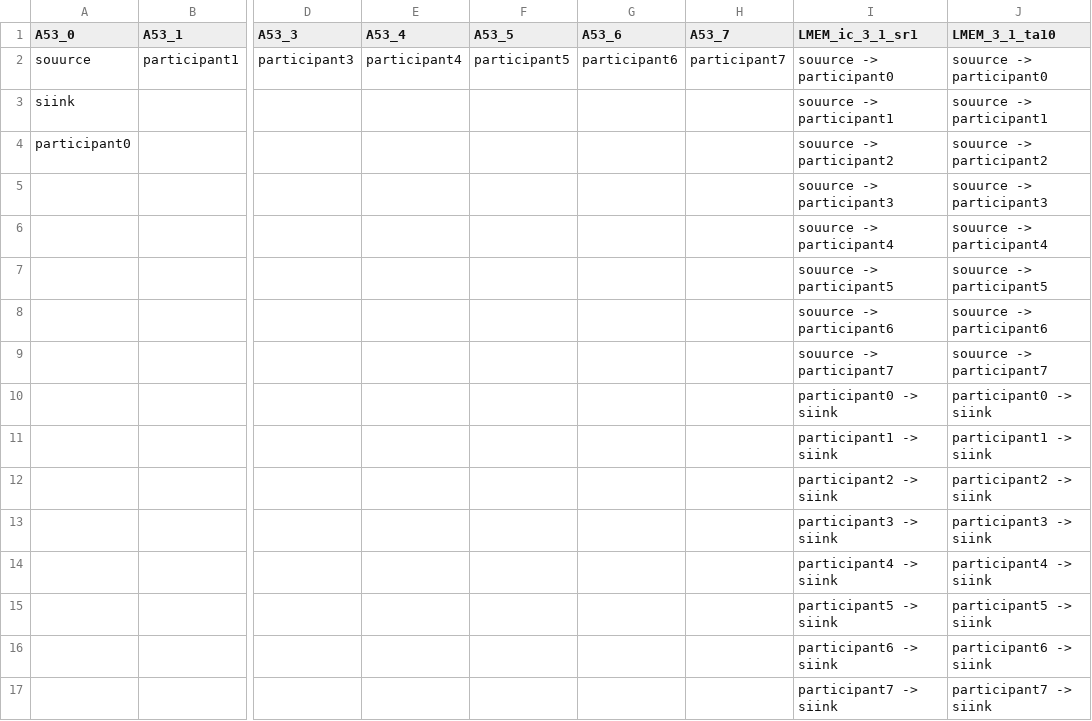
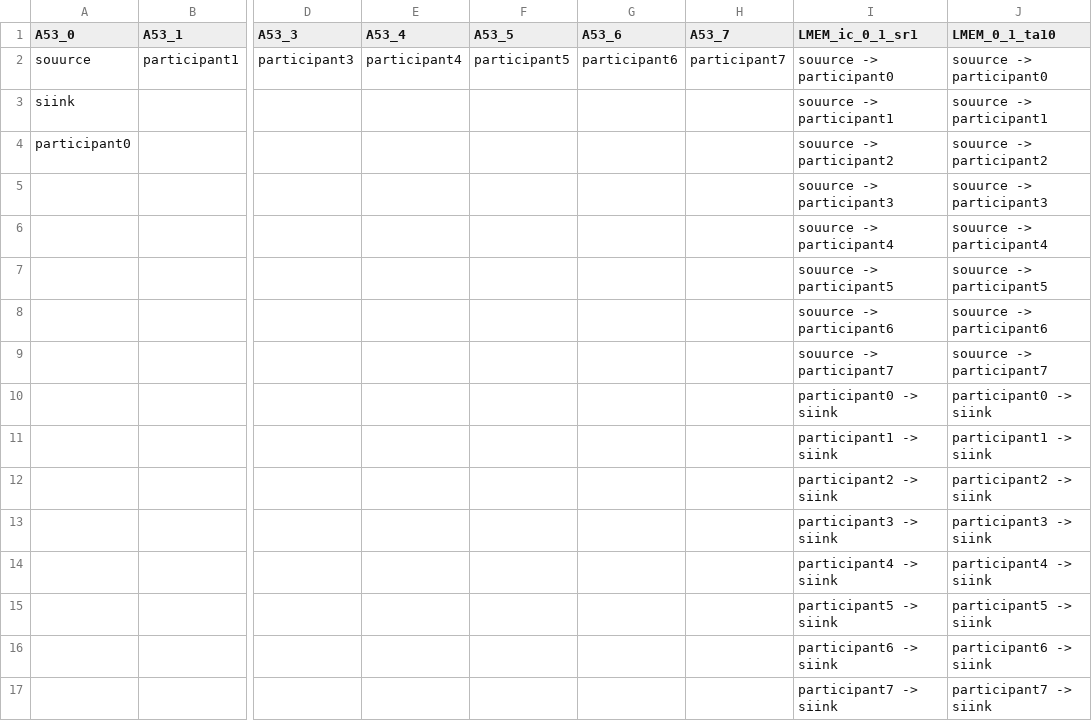
Before and after one commit to facebookresearch/Project_FARSI, a CSV file: specs/database_data/parsing/SOC_example_8p_database - Task To Hardware Mapping.csv, drawn as a sheet; only a part is shown, gaps mark what is left out; the diff names each change by its address in the sheet, - before the commit and + after, or states it on an @@ line.

```diff
--- a/specs/database_data/parsing/SOC_example_8p_database - Task To Hardware Mapping.csv
+++ b/specs/database_data/parsing/SOC_example_8p_database - Task To Hardware Mapping.csv
-I1: LMEM_ic_3_1_sr1
+I1: LMEM_ic_0_1_sr1
-J1: LMEM_3_1_ta10
+J1: LMEM_0_1_ta10
```
Also changed, not shown: specs/database_data/parsing/SOC_example_8p_database - Hardware Graph.csv, 2 other files.
